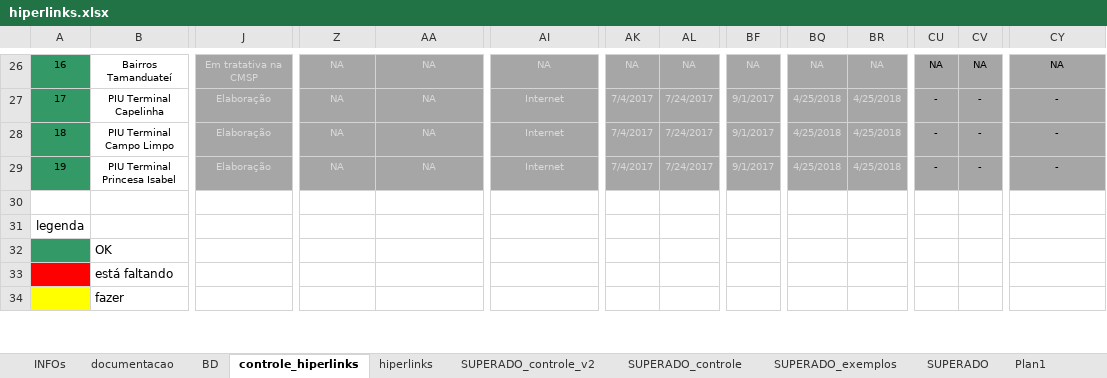
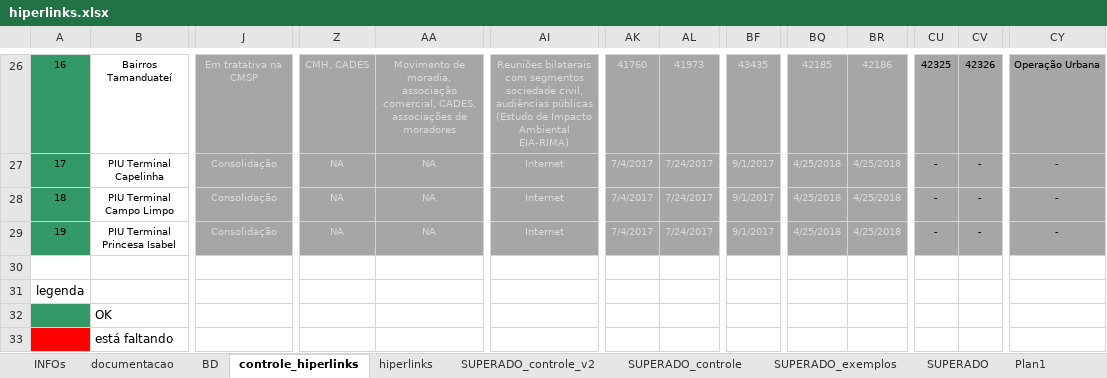
Before and after one commit to SPURB/piu-monitoramento, an Excel workbook: data_src/hiperlinks.xlsx, sheet controle_hiperlinks, drawn as a sheet; only a part is shown, gaps mark what is left out; the shorter side is filled out with more unchanged rows; values as stored, in another font and other column widths than the file's, no borders; charts and pictures and conditional formats not drawn; the diff covers the shown part only; the diff names each change by its address in the sheet, - before the commit and + after, or states it on an @@ line.

```diff
--- a/data_src/hiperlinks.xlsx (sheet controle_hiperlinks)
+++ b/data_src/hiperlinks.xlsx (sheet controle_hiperlinks)
-Z26: NA
+Z26: CMH, CADES
-AA26: NA
+AA26: Movimento de moradia, associação comercial, CADES, associações de moradores
-AI26: NA
+AI26: Reuniões bilaterais com segmentos sociedade civil, audiências públicas (Estudo de Impacto Ambiental EIA-RIMA)
-AK26: NA
+AK26: 41760
-AL26: NA
+AL26: 41973
-BF26: NA
+BF26: 43435
-BQ26: NA
+BQ26: 42185
-BR26: NA
+BR26: 42186
-CU26: NA
+CU26: 42325
-CV26: NA
+CV26: 42326
-CY26: NA
+CY26: Operação Urbana
-J27:J29: Elaboração
+J27:J29: Consolidação
```
Also changed, not shown: 86 edited cells elsewhere in this sheet, sheet hiperlinks, formulas that keep their value, hidden cells, data_src/monitoramento.xlsx, 7 other files.
